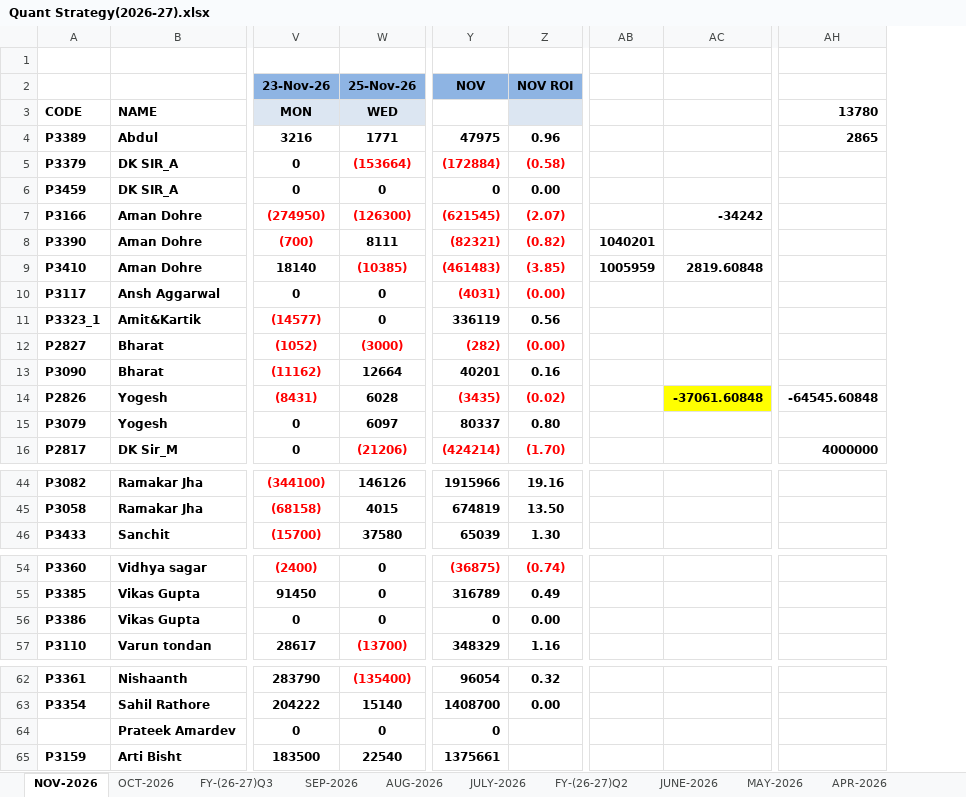
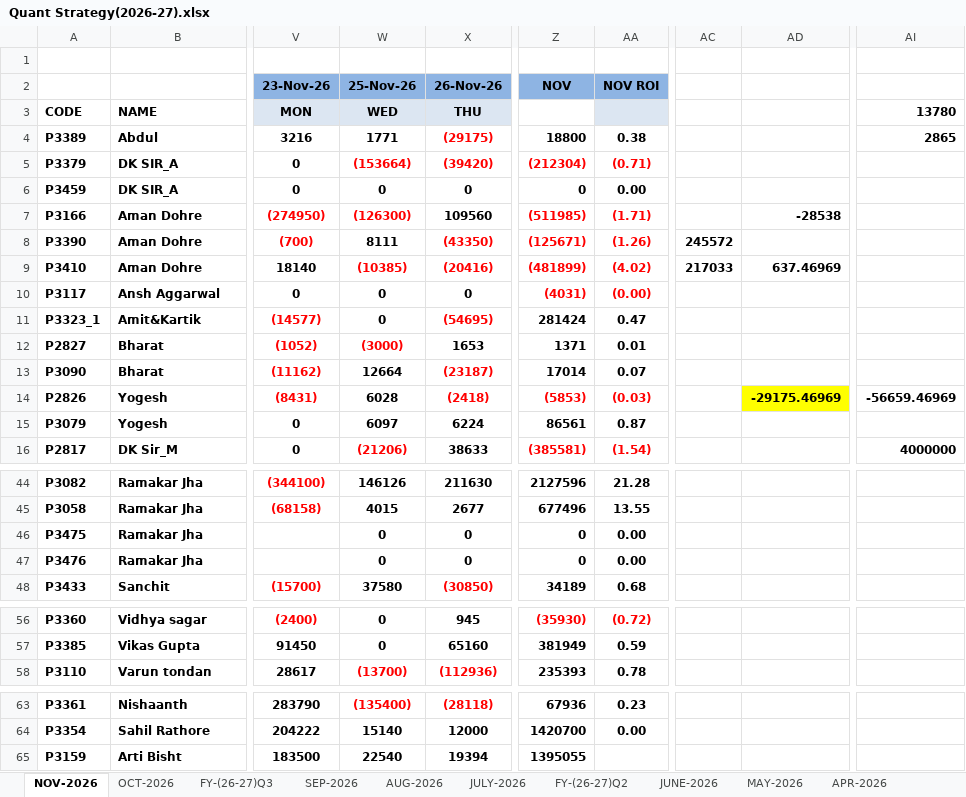
Before and after one commit to Kamgwl/Quant_report, an Excel workbook: Quant Strategy(2026-27).xlsx, sheet NOV-2026, drawn as a sheet; only a part is shown, gaps mark what is left out; values as stored, in another font and other column widths than the file's, no borders; conditional formats not drawn; removed rows and columns are numbered as before the commit, all else as after; rows hold the shown columns only; the diff names each change by its address in the sheet, - before the commit and + after, or states it on an @@ line.

```diff
--- a/Quant Strategy(2026-27).xlsx (sheet NOV-2026)
+++ b/Quant Strategy(2026-27).xlsx (sheet NOV-2026)
+column X (THU), row 2: 26-Nov-26; rows 4-16: (29175) | (39420) | 0 | 109560 | (43350) | (20416) | 0 | (54695) | 1653 | (23187) | (2418) | 6224 | 38633; rows 44-45: 211630 | 2677; row 48: (30850); rows 56-58: 945 | 65160 | (112936); rows 63-65: (28118) | 12000 | 19394
-column Y, rows 2-16: NOV |  | 47975 | (172884) | 0 | (621545) | (82321) | (461483) | (4031) | 336119 | (282) | 40201 | (3435) | 80337 | (424214); rows 44-46: 1915966 | 674819 | 65039; rows 54-55: (36875) | 316789; row 57: 348329; rows 62-63: 96054 | 1408700; row 65: 1375661
-column Z, rows 2-16: NOV ROI |  | 0.96 | (0.58) | 0.00 | (2.07) | (0.82) | (3.85) | (0.00) | 0.56 | (0.00) | 0.16 | (0.02) | 0.80 | (1.70); rows 44-46: 19.16 | 13.50 | 1.30; rows 54-55: (0.74) | 0.49; row 57: 1.16; rows 62-63: 0.32 | 0.00
+column Z, rows 2-16: NOV |  | 18800 | (212304) | 0 | (511985) | (125671) | (481899) | (4031) | 281424 | 1371 | 17014 | (5853) | 86561 | (385581); rows 44-45: 2127596 | 677496; row 48: 34189; rows 56-58: (35930) | 381949 | 235393; rows 63-65: 67936 | 1420700 | 1395055
+column AA, rows 2-16: NOV ROI |  | 0.38 | (0.71) | 0.00 | (1.71) | (1.26) | (4.02) | (0.00) | 0.47 | 0.01 | 0.07 | (0.03) | 0.87 | (1.54); rows 44-45: 21.28 | 13.55; row 48: 0.68; rows 56-58: (0.72) | 0.59 | 0.78; rows 63-64: 0.23 | 0.00
-column AB, rows 8-9: 1040201 | 1005959
-column AC, rows 7-14: -34242 |  | 2819.60848 |  |  |  |  | -37061.60848
+column AC, rows 8-9: 245572 | 217033
+column AD, rows 7-14: -28538 |  | 637.46969 |  |  |  |  | -29175.46969
-AI14 (13780): -64545.60848
+AI14 (13780): -56659.46969
+row 46: P3475 | Ramakar Jha |  | 0 | 0 | 0 | 0.00
+row 47: P3476 | Ramakar Jha |  | 0 | 0 | 0 | 0.00
-row 56: P3386 | Vikas Gupta | 0 | 0 | 0 | 0.00
-row 64:  | Prateek Amardev | 0 | 0 | 0
```
Also changed, not shown: sheet FY-(26-27)Q3, sheet FY-(26-27)Q1, formulas that keep their value, 3 other files.
